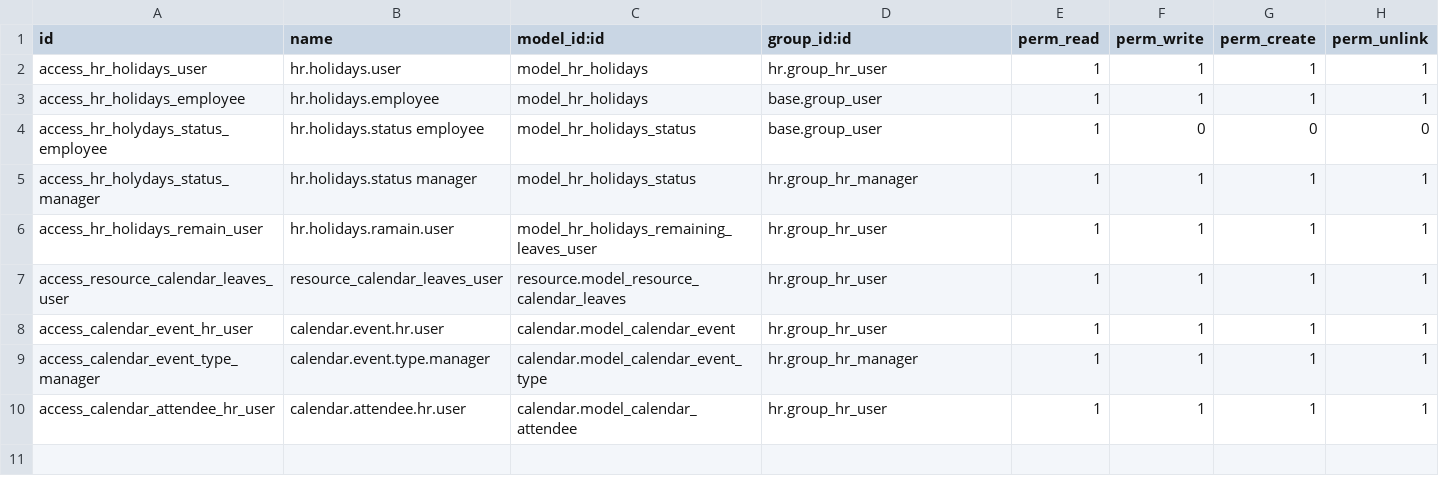
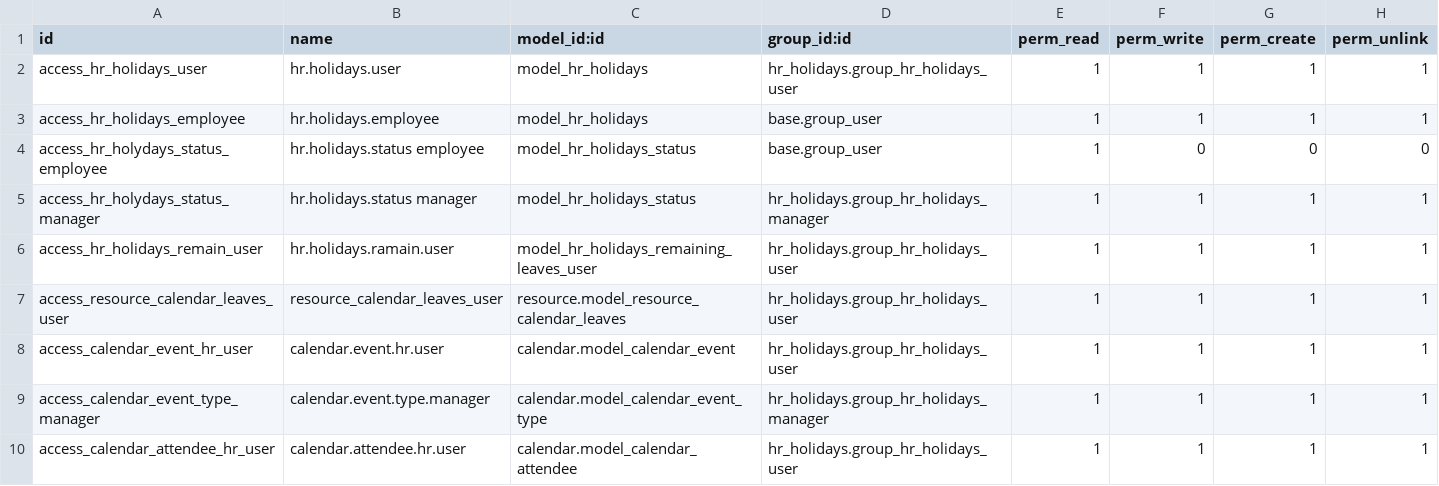
Before and after one commit to cogitoweb/OCB, a CSV file: addons/hr_holidays/security/ir.model.access.csv, drawn as a sheet.

```diff
--- a/addons/hr_holidays/security/ir.model.access.csv
+++ b/addons/hr_holidays/security/ir.model.access.csv
@@ -1,10 +1,10 @@
 id,name,model_id:id,group_id:id,perm_read,perm_write,perm_create,perm_unlink
-access_hr_holidays_user,hr.holidays.user,model_hr_holidays,hr.group_hr_user,1,1,1,1
+access_hr_holidays_user,hr.holidays.user,model_hr_holidays,hr_holidays.group_hr_holidays_user,1,1,1,1
 access_hr_holidays_employee,hr.holidays.employee,model_hr_holidays,base.group_user,1,1,1,1
 access_hr_holydays_status_employee,hr.holidays.status employee,model_hr_holidays_status,base.group_user,1,0,0,0
-access_hr_holydays_status_manager,hr.holidays.status manager,model_hr_holidays_status,hr.group_hr_manager,1,1,1,1
-access_hr_holidays_remain_user,hr.holidays.ramain.user,model_hr_holidays_remaining_leaves_user,hr.group_hr_user,1,1,1,1
-access_resource_calendar_leaves_user,resource_calendar_leaves_user,resource.model_resource_calendar_leaves,hr.group_hr_user,1,1,1,1
-access_calendar_event_hr_user,calendar.event.hr.user,calendar.model_calendar_event,hr.group_hr_user,1,1,1,1
-access_calendar_event_type_manager,calendar.event.type.manager,calendar.model_calendar_event_type,hr.group_hr_manager,1,1,1,1
-access_calendar_attendee_hr_user,calendar.attendee.hr.user,calendar.model_calendar_attendee,hr.group_hr_user,1,1,1,1
+access_hr_holydays_status_manager,hr.holidays.status manager,model_hr_holidays_status,hr_holidays.group_hr_holidays_manager,1,1,1,1
+access_hr_holidays_remain_user,hr.holidays.ramain.user,model_hr_holidays_remaining_leaves_user,hr_holidays.group_hr_holidays_user,1,1,1,1
+access_resource_calendar_leaves_user,resource_calendar_leaves_user,resource.model_resource_calendar_leaves,hr_holidays.group_hr_holidays_user,1,1,1,1
+access_calendar_event_hr_user,calendar.event.hr.user,calendar.model_calendar_event,hr_holidays.group_hr_holidays_user,1,1,1,1
+access_calendar_event_type_manager,calendar.event.type.manager,calendar.model_calendar_event_type,hr_holidays.group_hr_holidays_manager,1,1,1,1
+access_calendar_attendee_hr_user,calendar.attendee.hr.user,calendar.model_calendar_attendee,hr_holidays.group_hr_holidays_user,1,1,1,1
```
Also changed, not shown: addons/hr_expense/security/ir.model.access.csv, addons/hr_payroll/security/ir.model.access.csv, 52 other files.
